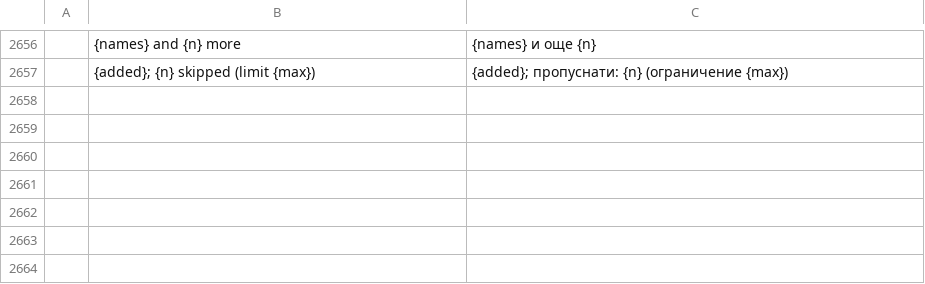
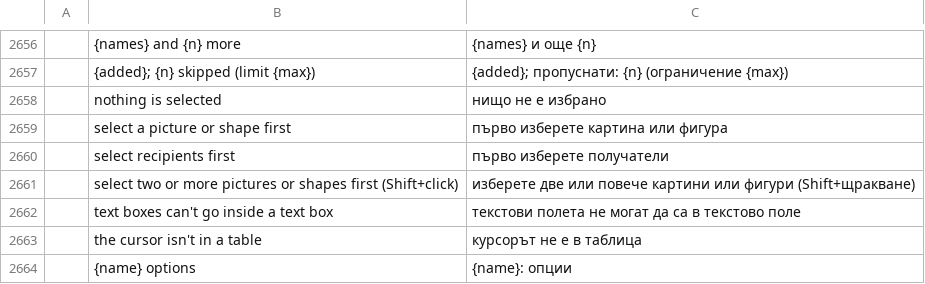
Before and after one commit to vyntaris/vdoc-old, a TSV file: crates/ui-egui/src/i18n/bg.tsv, drawn as a sheet; only a part is shown, gaps mark what is left out.

```diff
--- a/crates/ui-egui/src/i18n/bg.tsv
+++ b/crates/ui-egui/src/i18n/bg.tsv
@@ -2657 +2657,8 @@
 	{added}; {n} skipped (limit {max})	{added}; пропуснати: {n} (ограничение {max})
+	nothing is selected	нищо не е избрано
+	select a picture or shape first	първо изберете картина или фигура
+	select recipients first	първо изберете получатели
+	select two or more pictures or shapes first (Shift+click)	изберете две или повече картини или фигури (Shift+щракване)
+	text boxes can't go inside a text box	текстови полета не могат да са в текстово поле
+	the cursor isn't in a table	курсорът не е в таблица
+	{name} options	{name}: опции
```
Also changed, not shown: crates/ui-egui/src/i18n/hu.tsv, crates/ui-egui/src/i18n/it.tsv, 10 other files.
